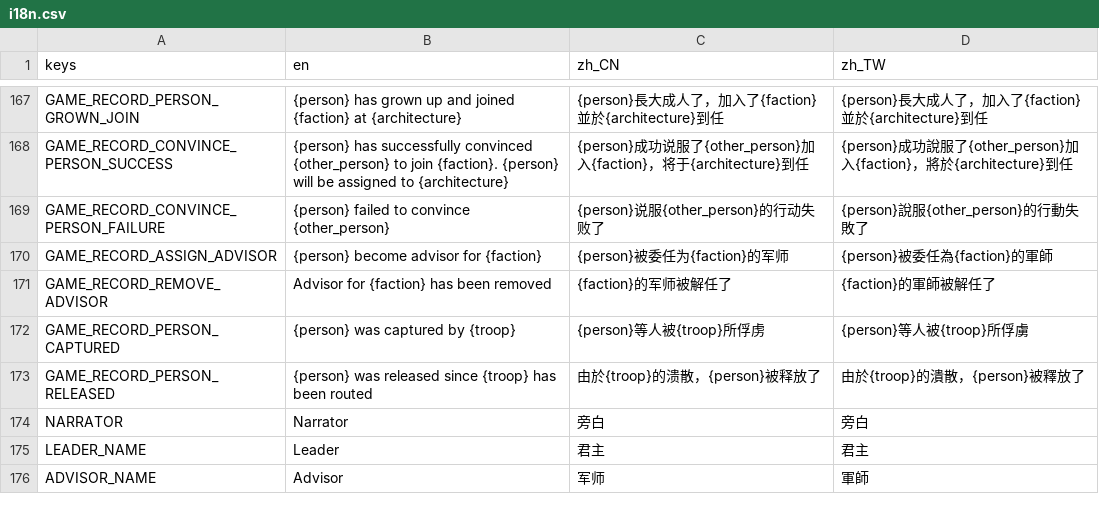
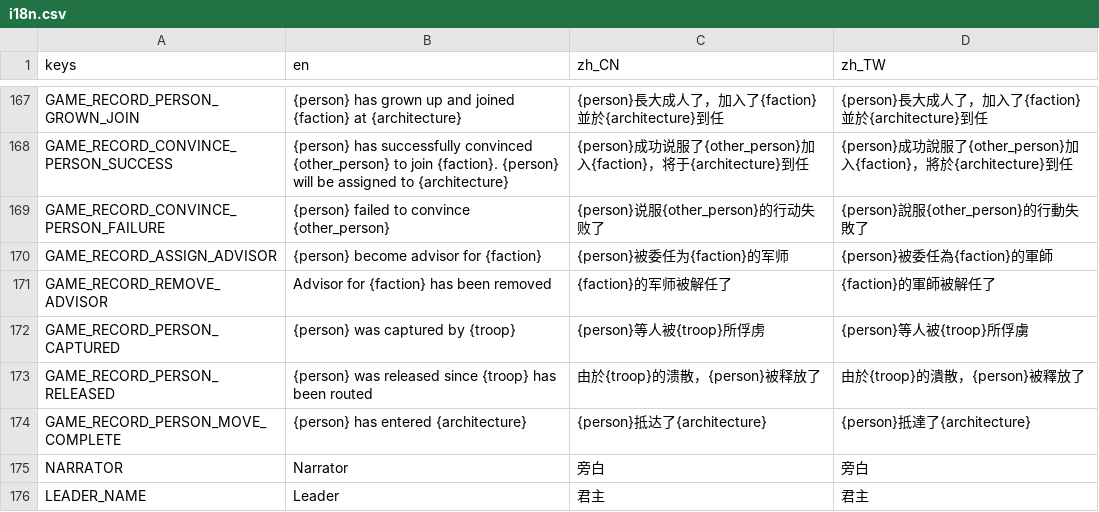
Before and after one commit to luiges90/ZHSAN3, a CSV file: i18n/i18n.csv, drawn as a sheet; only a part is shown, gaps mark what is left out; the shorter side is filled out with more unchanged rows; the diff names each change by its address in the sheet, - before the commit and + after, or states it on an @@ line.

```diff
--- a/i18n/i18n.csv
+++ b/i18n/i18n.csv
+row 174: GAME_RECORD_PERSON_MOVE_COMPLETE | {person} has entered {architecture} | {person}抵达了{architecture} | {person}抵達了{architecture}
```
Also changed, not shown: 3 other files.
